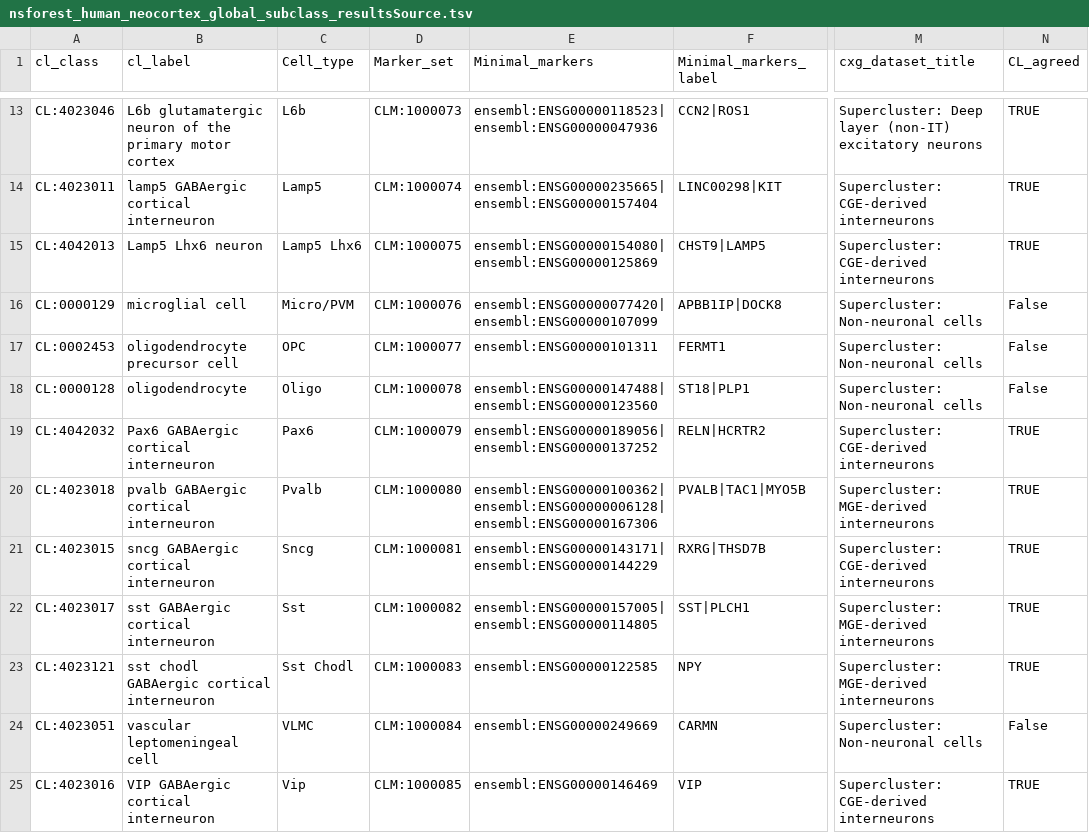
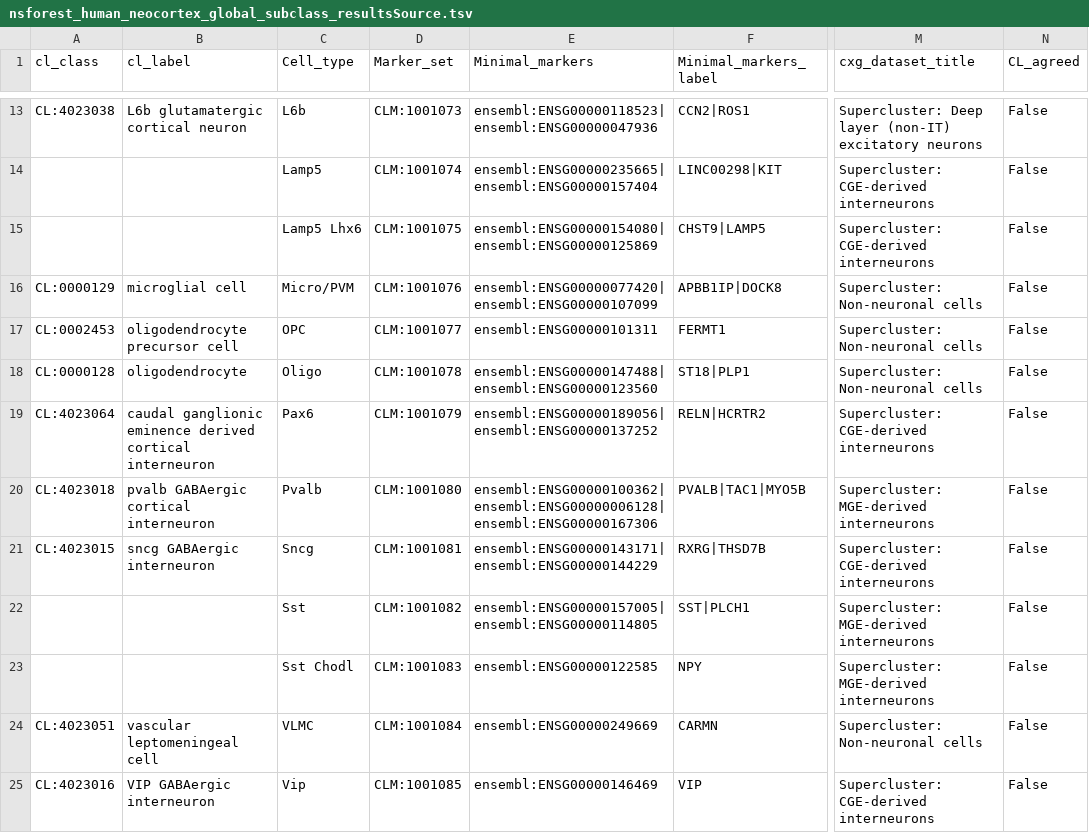
Before and after one commit to Cellular-Semantics/CellMark, a TSV file: src/markers/nsforest_human_neocortex_global_subclass_resultsSource.tsv, drawn as a sheet; only a part is shown, gaps mark what is left out; the diff covers the shown part only; the diff names each change by its address in the sheet, - before the commit and + after, or states it on an @@ line.

```diff
--- a/src/markers/nsforest_human_neocortex_global_subclass_resultsSource.tsv
+++ b/src/markers/nsforest_human_neocortex_global_subclass_resultsSource.tsv
-A13 (cl_class): CL:4023046
+A13 (cl_class): CL:4023038
-B13 (cl_label): L6b glutamatergic neuron of the primary motor cortex
+B13 (cl_label): L6b glutamatergic cortical neuron
-D13 (Marker_set): CLM:1000073
+D13 (Marker_set): CLM:1001073
-N13:N15 (CL_agreed): TRUE
+N13:N15 (CL_agreed): False
-A14 (cl_class): CL:4023011
+A14 (cl_class): (empty)
-B14 (cl_label): lamp5 GABAergic cortical interneuron
+B14 (cl_label): (empty)
-D14 (Marker_set): CLM:1000074
+D14 (Marker_set): CLM:1001074
-A15 (cl_class): CL:4042013
+A15 (cl_class): (empty)
-B15 (cl_label): Lamp5 Lhx6 neuron
+B15 (cl_label): (empty)
-D15 (Marker_set): CLM:1000075
+D15 (Marker_set): CLM:1001075
-D16 (Marker_set): CLM:1000076
+D16 (Marker_set): CLM:1001076
-D17 (Marker_set): CLM:1000077
+D17 (Marker_set): CLM:1001077
-D18 (Marker_set): CLM:1000078
+D18 (Marker_set): CLM:1001078
-A19 (cl_class): CL:4042032
+A19 (cl_class): CL:4023064
-B19 (cl_label): Pax6 GABAergic cortical interneuron
+B19 (cl_label): caudal ganglionic eminence derived cortical interneuron
-D19 (Marker_set): CLM:1000079
+D19 (Marker_set): CLM:1001079
-N19:N23 (CL_agreed): TRUE
+N19:N23 (CL_agreed): False
-D20 (Marker_set): CLM:1000080
+D20 (Marker_set): CLM:1001080
-B21 (cl_label): sncg GABAergic cortical interneuron
+B21 (cl_label): sncg GABAergic interneuron
-D21 (Marker_set): CLM:1000081
+D21 (Marker_set): CLM:1001081
-A22 (cl_class): CL:4023017
+A22 (cl_class): (empty)
-B22 (cl_label): sst GABAergic cortical interneuron
+B22 (cl_label): (empty)
-D22 (Marker_set): CLM:1000082
+D22 (Marker_set): CLM:1001082
-A23 (cl_class): CL:4023121
+A23 (cl_class): (empty)
-B23 (cl_label): sst chodl GABAergic cortical interneuron
+B23 (cl_label): (empty)
-D23 (Marker_set): CLM:1000083
+D23 (Marker_set): CLM:1001083
-D24 (Marker_set): CLM:1000084
+D24 (Marker_set): CLM:1001084
-B25 (cl_label): VIP GABAergic cortical interneuron
+B25 (cl_label): VIP GABAergic interneuron
-D25 (Marker_set): CLM:1000085
+D25 (Marker_set): CLM:1001085
-N25 (CL_agreed): TRUE
+N25 (CL_agreed): False
```
Also changed, not shown: 37 edited cells elsewhere in this file, src/markers/HLCA_CellRef_MarkerPerformance_forDOSSource.tsv, src/markers/li_et_al_2023_scRNA_bipolar_cell_author_cell_type_markersSource.tsv, 7 other files.
